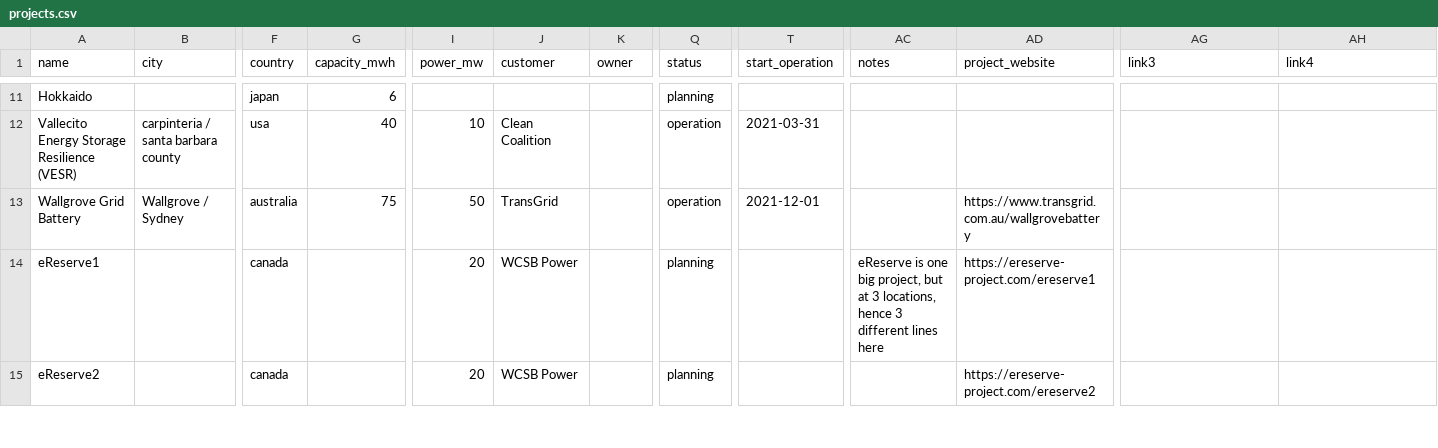
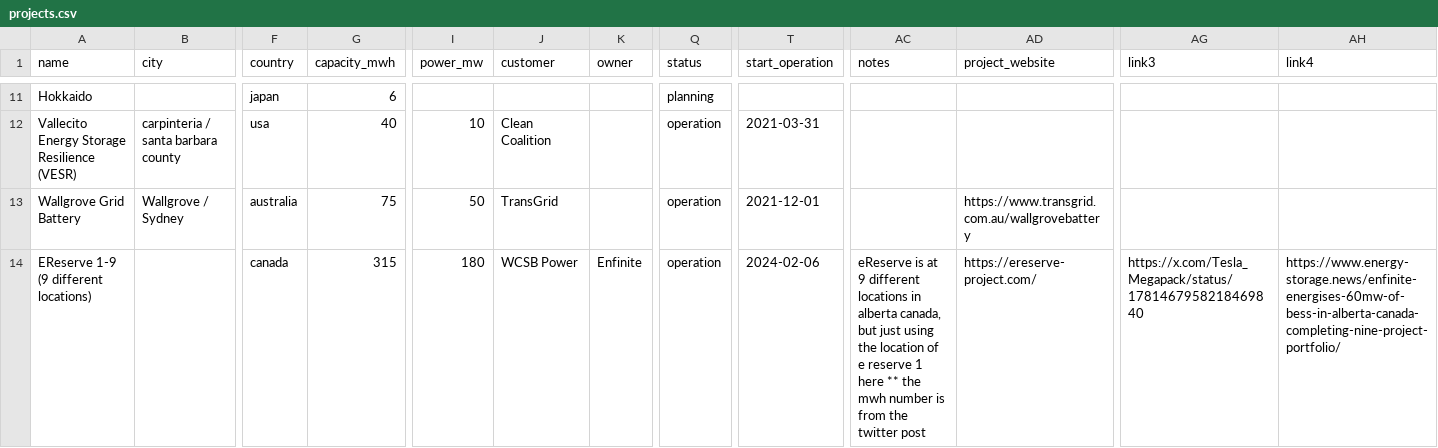
Before and after one commit to lorenz-g/tesla-megapack-tracker, a CSV file: projects.csv, drawn as a sheet; only a part is shown, gaps mark what is left out; removed rows and columns are numbered as before the commit, all else as after; rows hold the shown columns only; the diff covers the shown part only; the diff names each change by its address in the sheet, - before the commit and + after, or states it on an @@ line.

Commit message:
update / add megapack projects

```diff
--- a/projects.csv
+++ b/projects.csv
-A14 (name): eReserve1
+A14 (name): EReserve 1-9 (9 different locations)
-G14 (capacity_mwh): (empty)
+G14 (capacity_mwh): 315
-I14 (power_mw): 20
+I14 (power_mw): 180
-K14 (owner): (empty)
+K14 (owner): Enfinite
-Q14 (status): planning
+Q14 (status): operation
-T14 (start_operation): (empty)
+T14 (start_operation): 2024-02-06
-AC14 (notes): eReserve is one big project, but at 3 locations, hence 3 different lines here
+AC14 (notes): eReserve is at 9 different locations in alberta canada, but just using the location of e reserve 1 here ** the mwh number is from the twitter post
-AD14 (project_website): https://ereserve-project.com/ereserve1
+AD14 (project_website): https://ereserve-project.com/
-AG14 (link3): (empty)
+AG14 (link3): https://x.com/Tesla_Megapack/status/1781467958218469840
-AH14 (link4): (empty)
+AH14 (link4): https://www.energy-storage.news/enfinite-energises-60mw-of-bess-in-alberta-canada-completing-nine-project-portfolio/
-row 15: eReserve2 |  | canada |  | 20 | WCSB Power |  | planning |  |  | https://ereserve-project.com/ereserve2
```
Also changed, not shown: 1 added row, 1 removed row and 18 edited cells elsewhere in this file.
